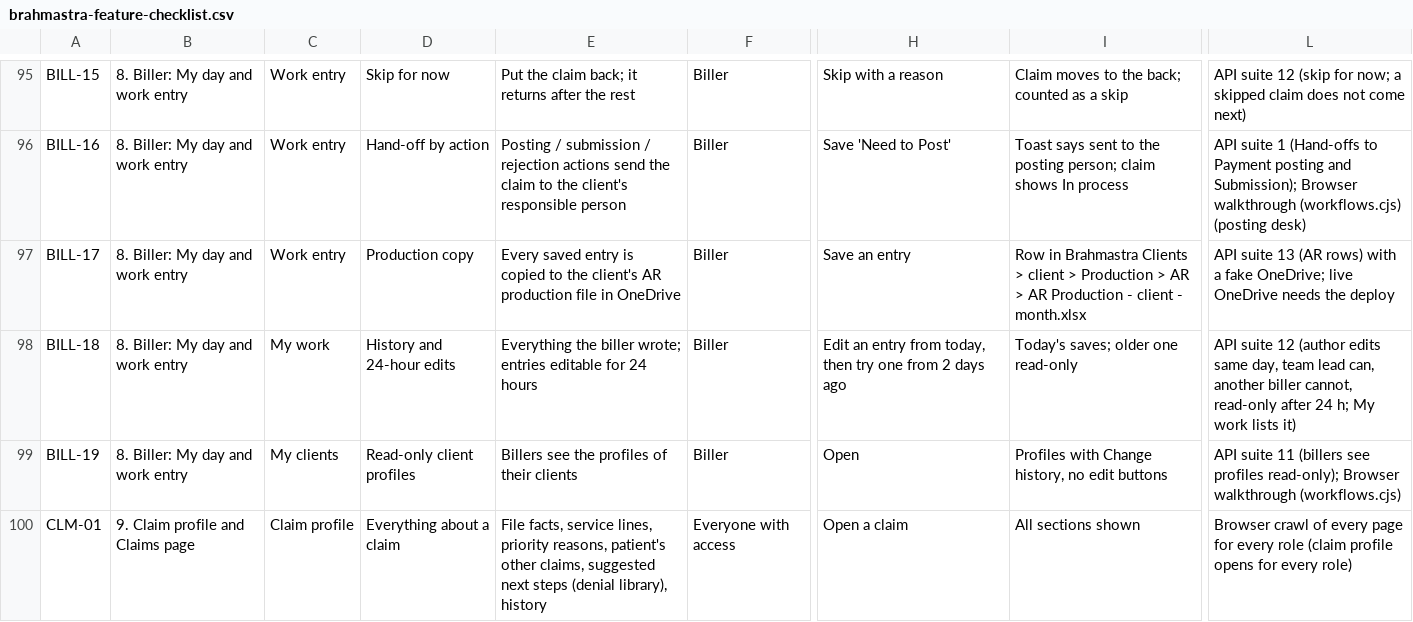
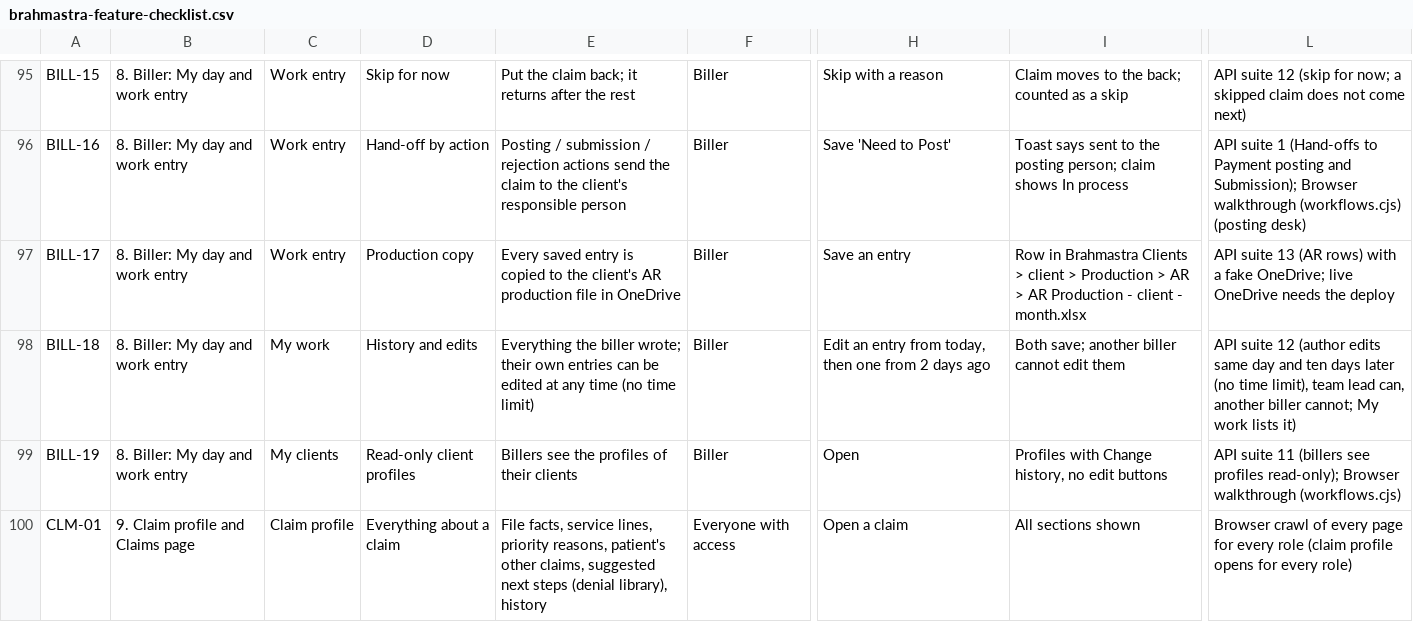
Before and after one commit to Purview-Healthcare/brahmastra, a CSV file: docs/brahmastra-feature-checklist.csv, drawn as a sheet; only a part is shown, gaps mark what is left out; the diff names each change by its address in the sheet, - before the commit and + after, or states it on an @@ line.

```diff
--- a/docs/brahmastra-feature-checklist.csv
+++ b/docs/brahmastra-feature-checklist.csv
-D98: History and 24-hour edits
+D98: History and edits
-E98: …biller wrote; entries editable for 24 hours
+E98: …biller wrote; their own entries can be edited at any time (no time limit)
-H98: …today, then try one from…
+H98: …today, then one from…
-I98: Today's saves; older one read-only
+I98: Both save; another biller cannot edit them
-L98: …edits same day, team lead can, another biller cannot, read-only after 24 h; My work…
+L98: …edits same day and ten days later (no time limit), team lead can, another biller cannot; My work…
```
Also changed, not shown: 6 other files.
